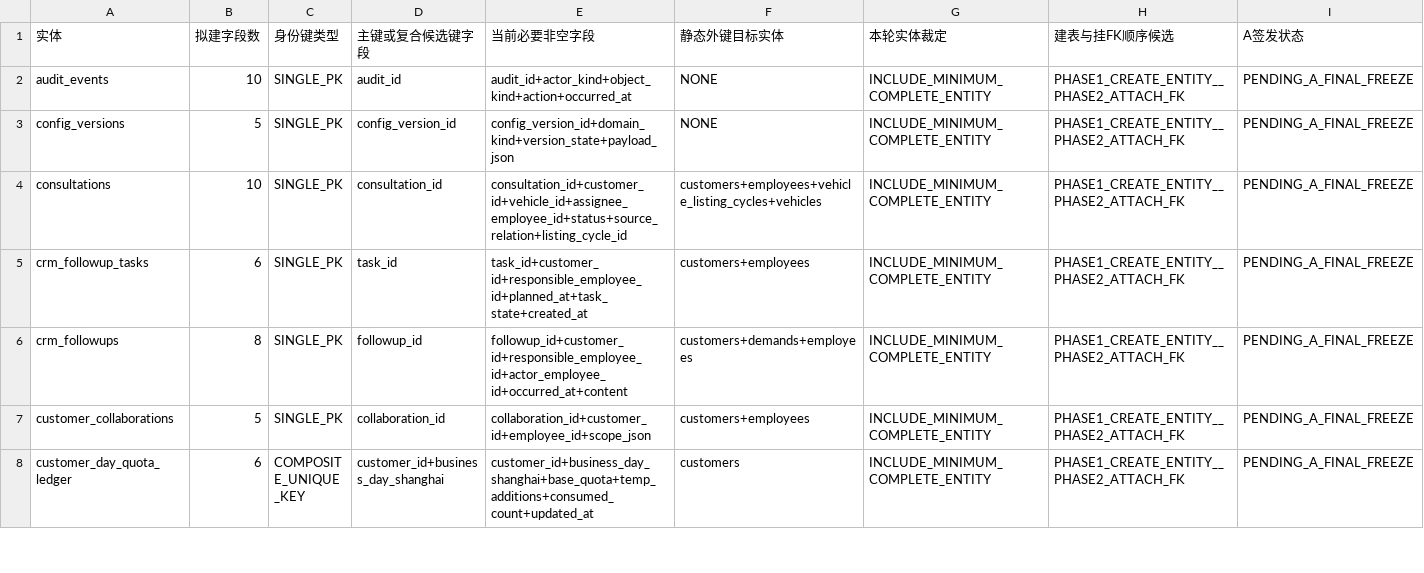
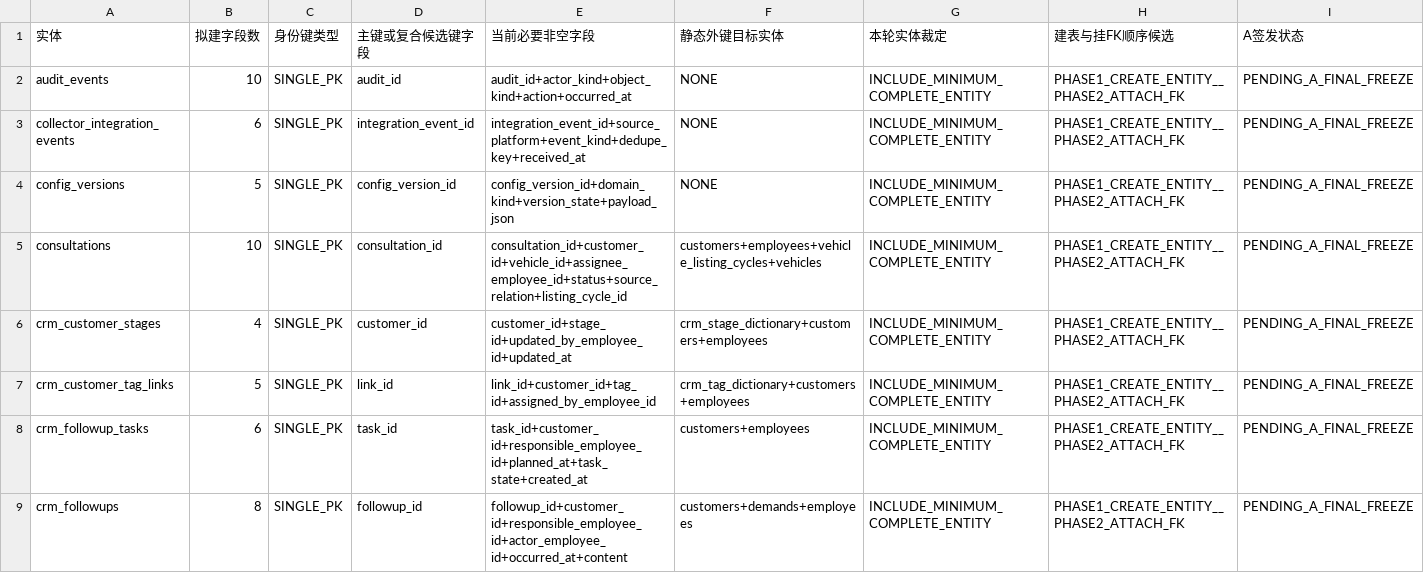
Before and after one commit to suzhe868-arch/mb, a TSV file: engineering/f02-g0/buildable-entity-contract.tsv, drawn as a sheet; only a part is shown; the shorter side is filled out with more unchanged rows; rows hold the shown columns only; the diff covers the shown part only; the diff names each change by its address in the sheet, - before the commit and + after, or states it on an @@ line.

```diff
--- a/engineering/f02-g0/buildable-entity-contract.tsv
+++ b/engineering/f02-g0/buildable-entity-contract.tsv
+row 3: collector_integration_events | 6 | SINGLE_PK | integration_event_id | integration_event_id+source_platform+event_kind+dedupe_key+received_at | NONE | INCLUDE_MINIMUM_COMPLETE_ENTITY | PHASE1_CREATE_ENTITY__PHASE2_ATTACH_FK | PENDING_A_FINAL_FREEZE
+row 6: crm_customer_stages | 4 | SINGLE_PK | customer_id | customer_id+stage_id+updated_by_employee_id+updated_at | crm_stage_dictionary+customers+employees | INCLUDE_MINIMUM_COMPLETE_ENTITY | PHASE1_CREATE_ENTITY__PHASE2_ATTACH_FK | PENDING_A_FINAL_FREEZE
+row 7: crm_customer_tag_links | 5 | SINGLE_PK | link_id | link_id+customer_id+tag_id+assigned_by_employee_id | crm_tag_dictionary+customers+employees | INCLUDE_MINIMUM_COMPLETE_ENTITY | PHASE1_CREATE_ENTITY__PHASE2_ATTACH_FK | PENDING_A_FINAL_FREEZE
```
Also changed, not shown: 15 added rows and 3 edited cells elsewhere in this file, engineering/f02-g0/deferred-entity-register.tsv, engineering/f02-g0/foreign-key-closure.tsv.
